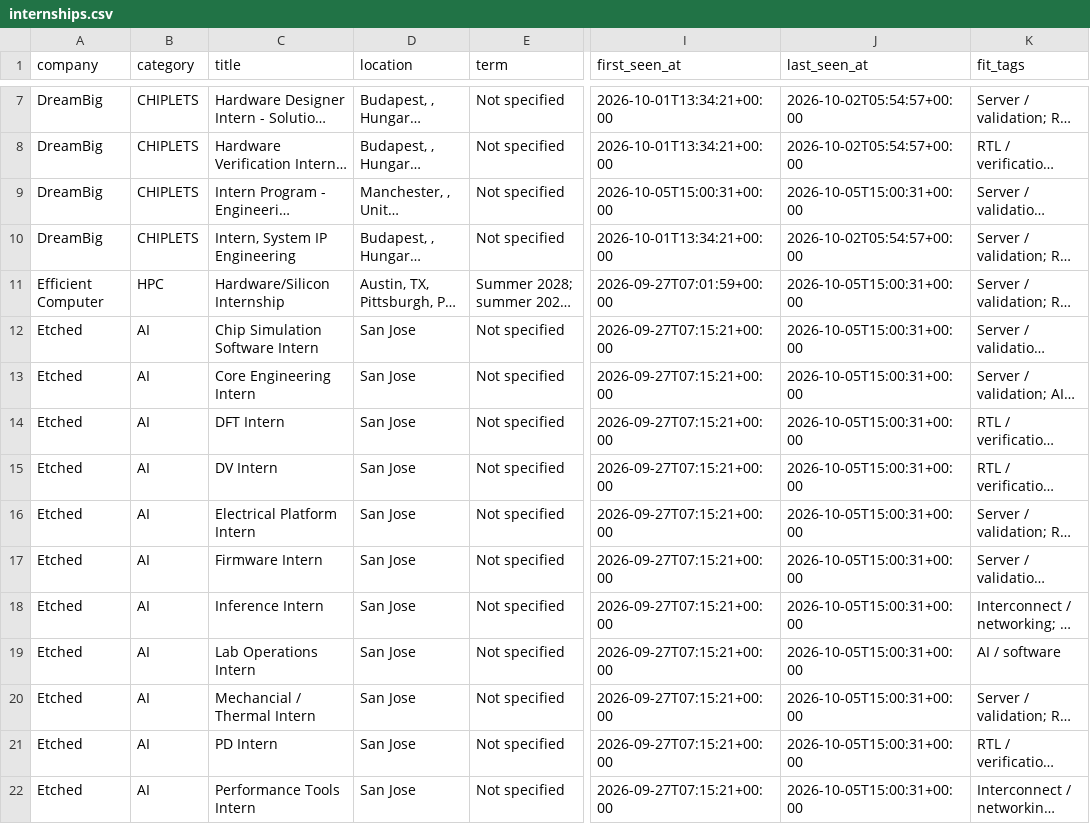
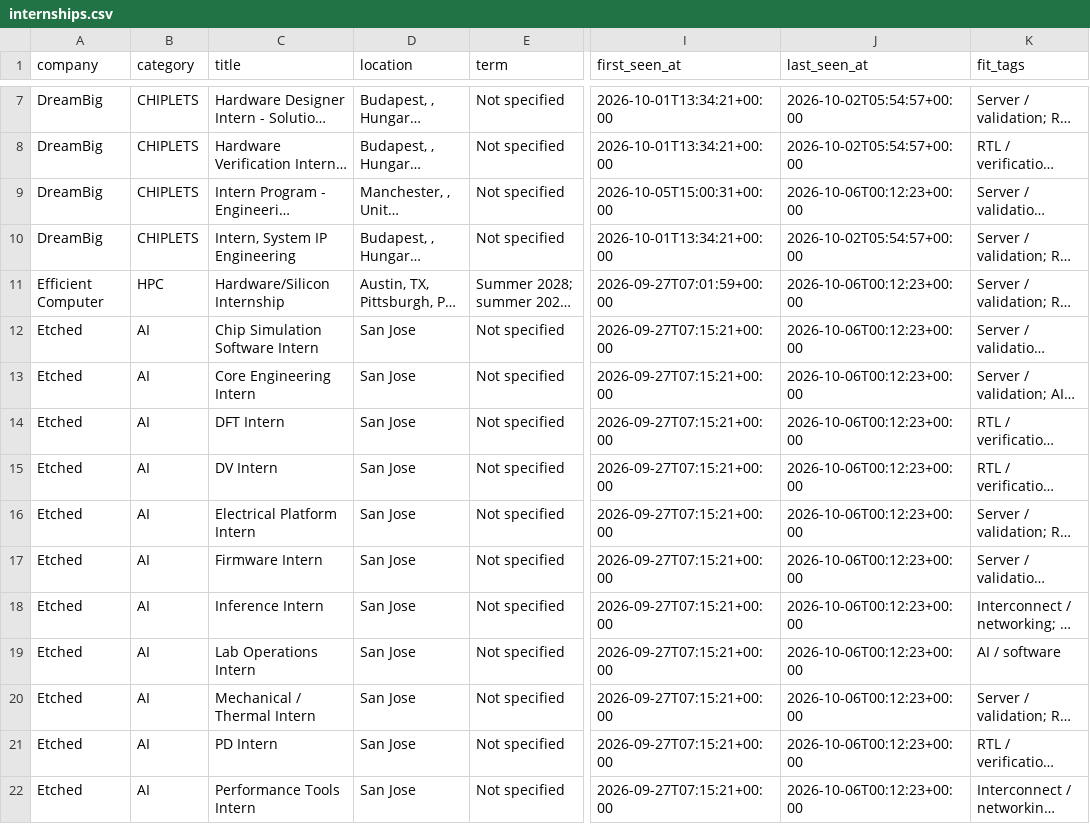
Before and after one commit to sarva12/Semiconductor-Startup-Internships-2027, a CSV file: data/internships.csv, drawn as a sheet; only a part is shown, gaps mark what is left out; long unchanged cells end in …; the diff covers the shown part only; the diff names each change by its address in the sheet, - before the commit and + after, or states it on an @@ line.

```diff
--- a/data/internships.csv
+++ b/data/internships.csv
-J9 (last_seen_at): 2026-10-05T15:00:31+00:00
+J9 (last_seen_at): 2026-10-06T00:12:23+00:00
-J11:J22 (last_seen_at): 2026-10-05T15:00:31+00:00
+J11:J22 (last_seen_at): 2026-10-06T00:12:23+00:00
-C20 (title): Mechancial / Thermal Intern
+C20 (title): Mechanical / Thermal Intern
```
Also changed, not shown: 28 edited cells elsewhere in this file, 8 other files.
